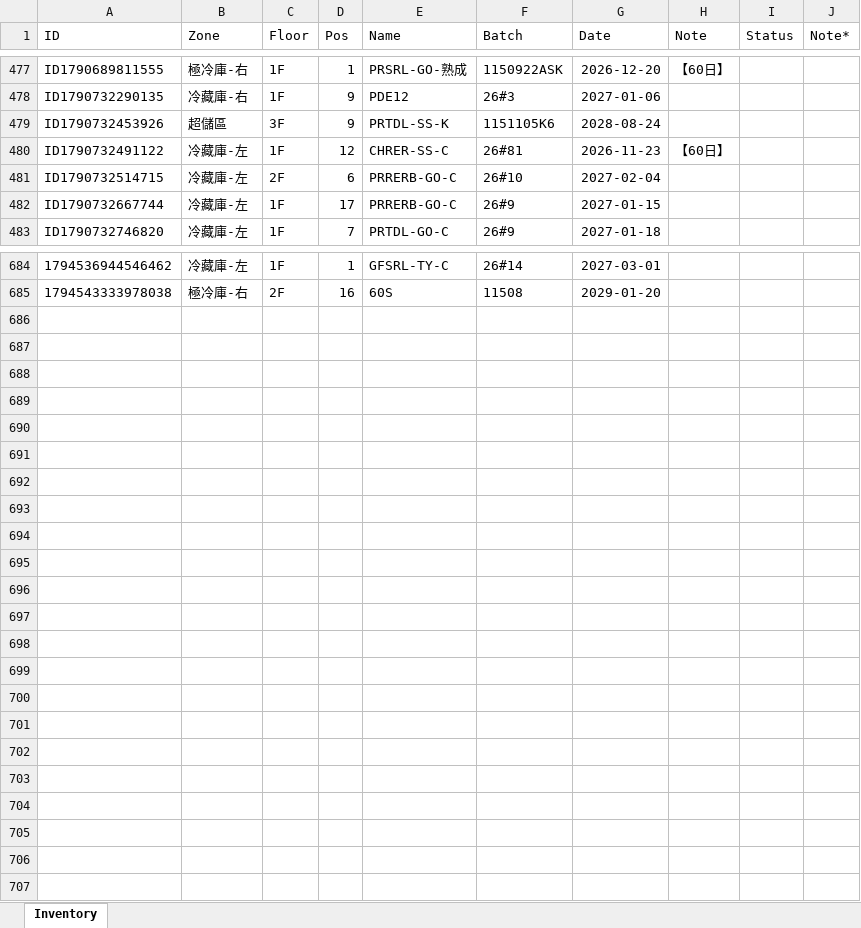
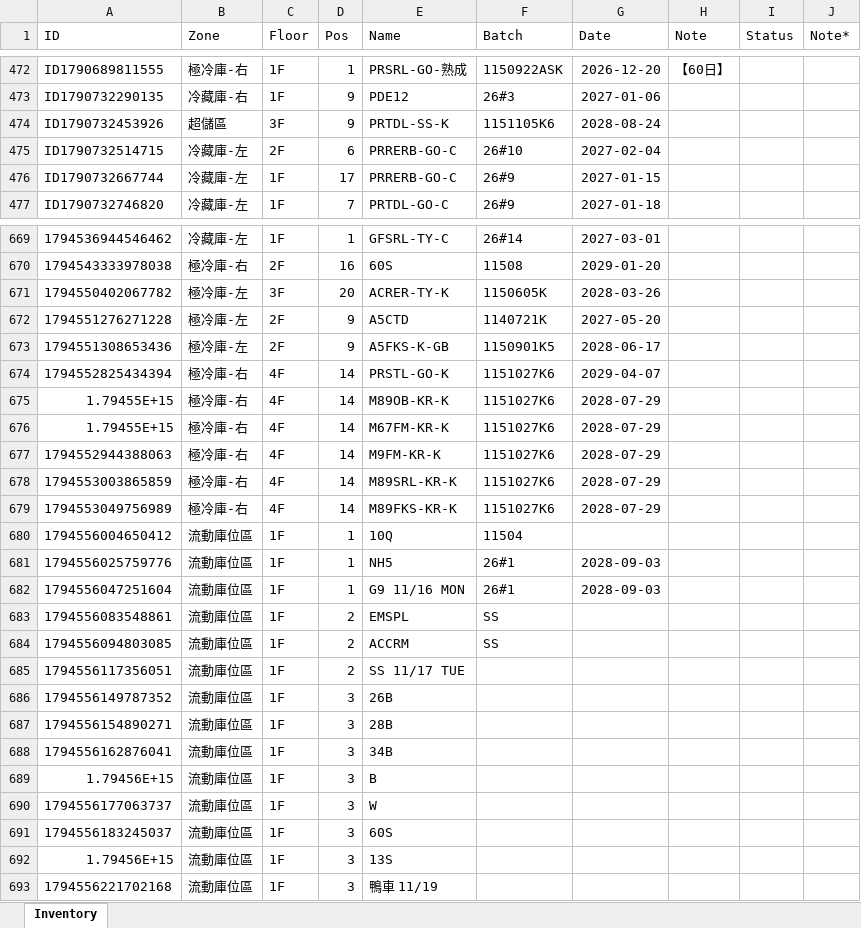
Before and after one commit to mingfonglpg-bit/-1-1, an Excel workbook: 擴充凍庫.xlsx, sheet Inventory, drawn as a sheet; only a part is shown, gaps mark what is left out; values as stored, in another font and other column widths than the file's, no borders; charts and pictures not drawn; removed rows and columns are numbered as before the commit, all else as after; the diff covers the shown part only; the diff names each change by its address in the sheet, - before the commit and + after, or states it on an @@ line.

```diff
--- a/擴充凍庫.xlsx (sheet Inventory)
+++ b/擴充凍庫.xlsx (sheet Inventory)
-row 480: ID1790732491122 | 冷藏庫-左 | 1F | 12 | CHRER-SS-C | 26#81 | 2026-11-23 | 【60日】
+row 671: 1794550402067782 | 極冷庫-左 | 3F | 20 | ACRER-TY-K | 1150605K | 2028-03-26
+row 672: 1794551276271228 | 極冷庫-左 | 2F | 9 | A5CTD | 1140721K | 2027-05-20
+row 673: 1794551308653436 | 極冷庫-左 | 2F | 9 | A5FKS-K-GB | 1150901K5 | 2028-06-17
+row 674: 1794552825434394 | 極冷庫-右 | 4F | 14 | PRSTL-GO-K | 1151027K6 | 2029-04-07
+row 675: 1.79455E+15 | 極冷庫-右 | 4F | 14 | M89OB-KR-K | 1151027K6 | 2028-07-29
+row 676: 1.79455E+15 | 極冷庫-右 | 4F | 14 | M67FM-KR-K | 1151027K6 | 2028-07-29
+row 677: 1794552944388063 | 極冷庫-右 | 4F | 14 | M9FM-KR-K | 1151027K6 | 2028-07-29
+row 678: 1794553003865859 | 極冷庫-右 | 4F | 14 | M89SRL-KR-K | 1151027K6 | 2028-07-29
+row 679: 1794553049756989 | 極冷庫-右 | 4F | 14 | M89FKS-KR-K | 1151027K6 | 2028-07-29
+row 680: 1794556004650412 | 流動庫位區 | 1F | 1 | 10Q | 11504
+row 681: 1794556025759776 | 流動庫位區 | 1F | 1 | NH5 | 26#1 | 2028-09-03
+row 682: 1794556047251604 | 流動庫位區 | 1F | 1 | G9 11/16 MON | 26#1 | 2028-09-03
+row 683: 1794556083548861 | 流動庫位區 | 1F | 2 | EMSPL | SS
+row 684: 1794556094803085 | 流動庫位區 | 1F | 2 | ACCRM | SS
+row 685: 1794556117356051 | 流動庫位區 | 1F | 2 | SS 11/17 TUE
+row 686: 1794556149787352 | 流動庫位區 | 1F | 3 | 26B
+row 687: 1794556154890271 | 流動庫位區 | 1F | 3 | 28B
+row 688: 1794556162876041 | 流動庫位區 | 1F | 3 | 34B
+row 689: 1.79456E+15 | 流動庫位區 | 1F | 3 | B
+row 690: 1794556177063737 | 流動庫位區 | 1F | 3 | W
+row 691: 1794556183245037 | 流動庫位區 | 1F | 3 | 60S
+row 692: 1.79456E+15 | 流動庫位區 | 1F | 3 | 13S
+row 693: 1794556221702168 | 流動庫位區 | 1F | 3 | 鴨車 11/19
```
Also changed, not shown: 14 removed rows and 16 edited cells elsewhere in this sheet.
